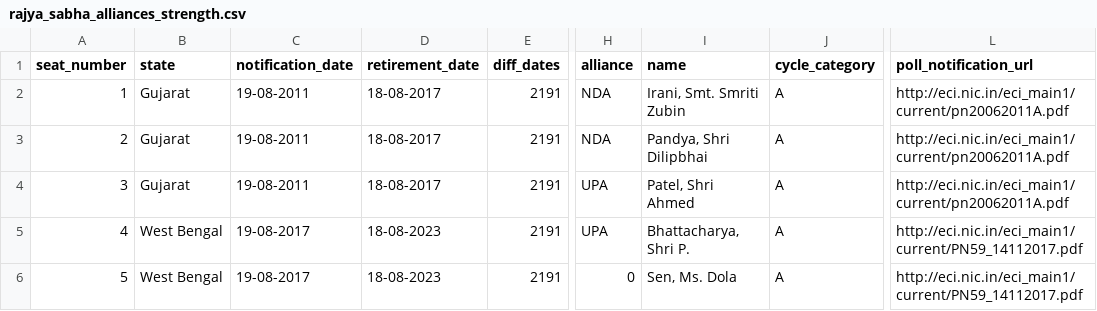
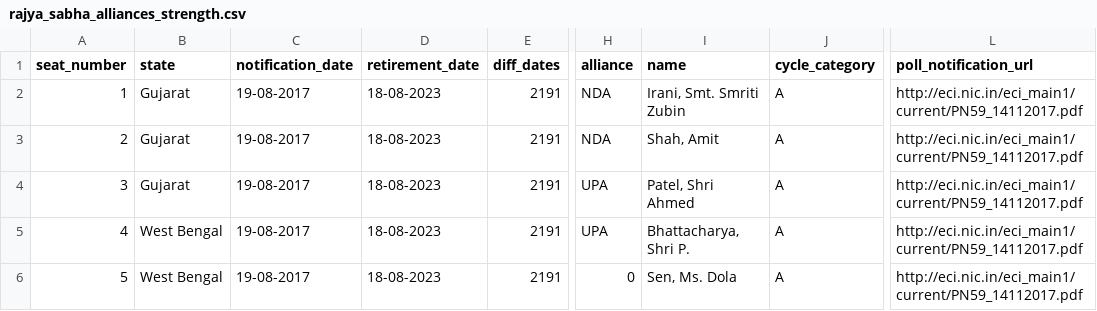
Before and after one commit to shijithpk/2017_08_08_rajya_sabha, a CSV file: data/rajya_sabha_alliances_strength.csv, drawn as a sheet; only a part is shown, gaps mark what is left out; the diff names each change by its address in the sheet, - before the commit and + after, or states it on an @@ line.

```diff
--- a/data/rajya_sabha_alliances_strength.csv
+++ b/data/rajya_sabha_alliances_strength.csv
-C2:C4 (notification_date): 19-08-2011
+C2:C4 (notification_date): 19-08-2017
-D2:D4 (retirement_date): 18-08-2017
+D2:D4 (retirement_date): 18-08-2023
-L2:L4 (poll_notification_url): http://eci.nic.in/eci_main1/current/pn20062011A.pdf
+L2:L4 (poll_notification_url): http://eci.nic.in/eci_main1/current/PN59_14112017.pdf
-I3 (name): Pandya, Shri Dilipbhai
+I3 (name): Shah, Amit
```
Also changed, not shown: 4 other files.
